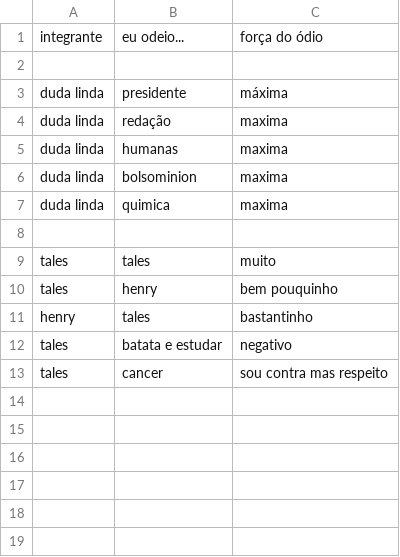
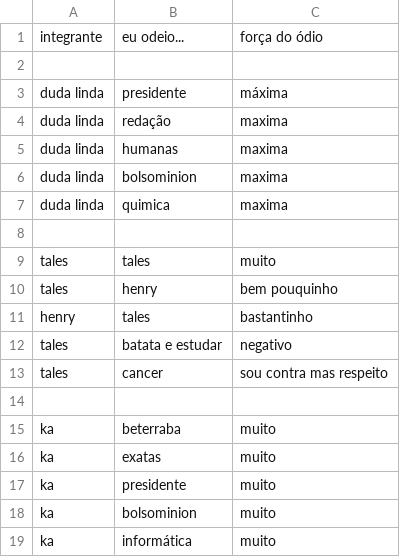
Before and after one commit to CTISM-Prof-Henry/odios-karydade, a CSV file: project/odio.csv, drawn as a sheet.

Commit message:
oi

```diff
--- a/project/odio.csv
+++ b/project/odio.csv
@@ -13 +13,7 @@ tales,batata e estudar,negativo
 tales, cancer, sou contra mas respeito
+
+ka, beterraba, muito
+ka, exatas, muito
+ka, presidente, muito
+ka, bolsominion, muito
+ka, informática, muito
```
